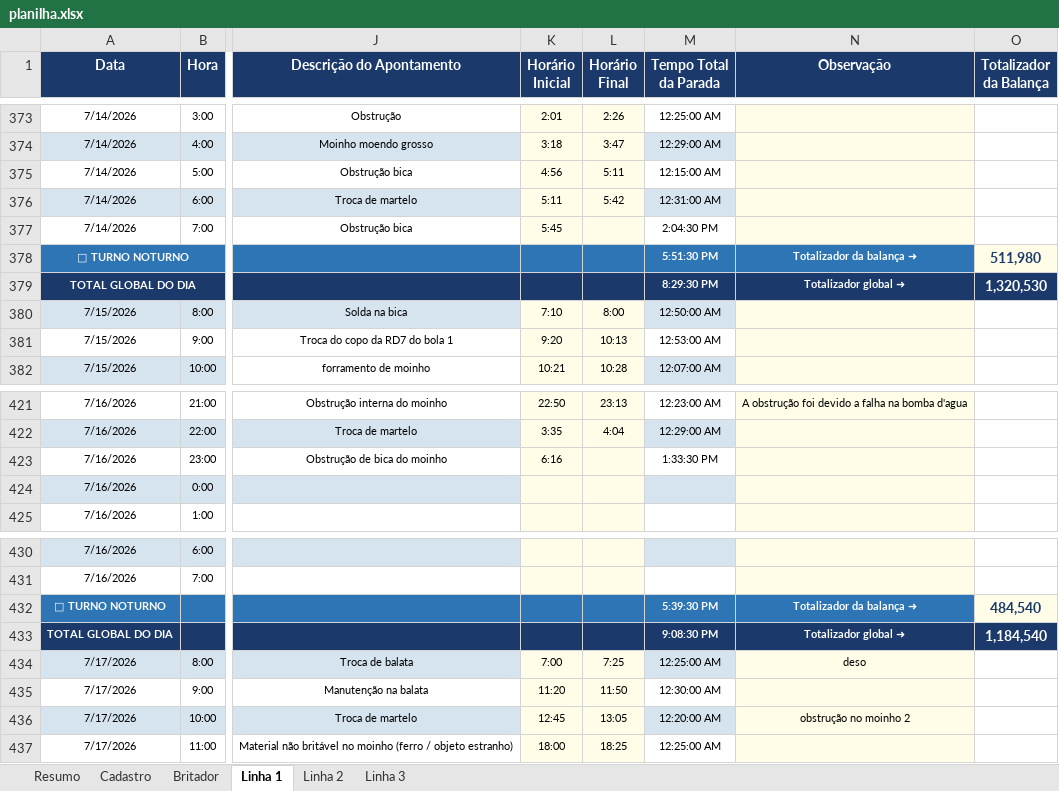
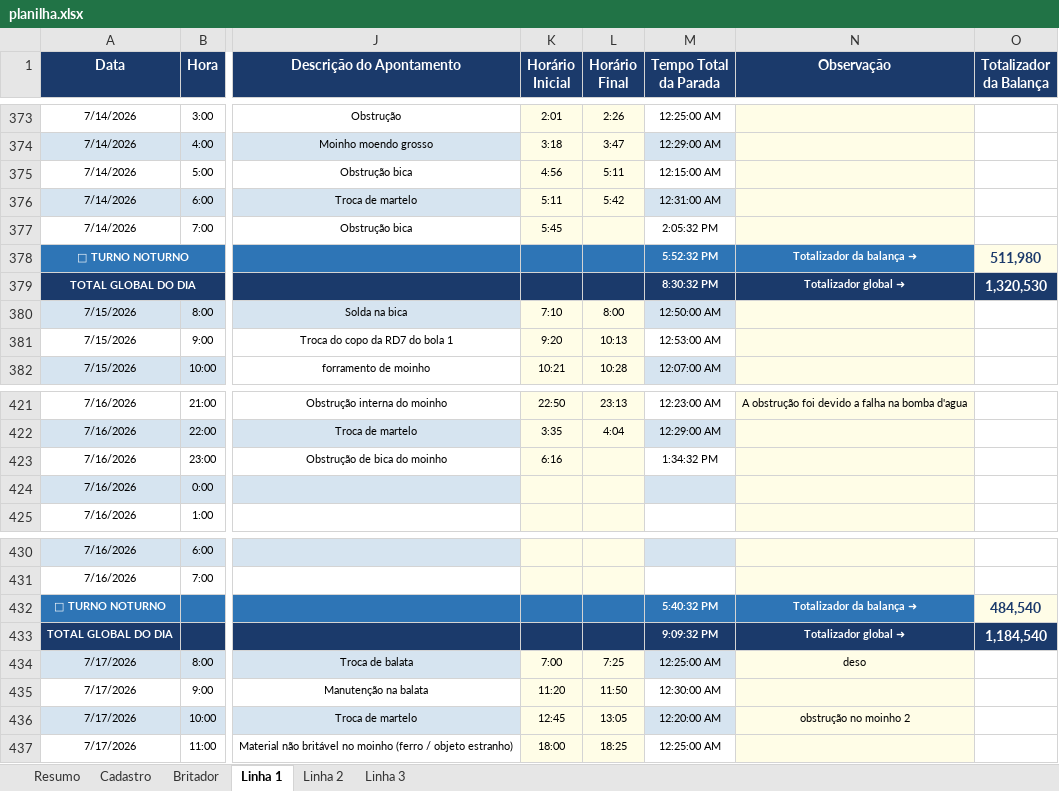
Before and after one commit to Plenz-code/BI-IMPACTANTES-PLANTA, an Excel workbook: planilha.xlsx, sheet Linha 1, drawn as a sheet; only a part is shown, gaps mark what is left out; values as stored, in another font and other column widths than the file's, no borders; the diff names each change by its address in the sheet, - before the commit and + after, or states it on an @@ line.

```diff
--- a/planilha.xlsx (sheet Linha 1)
+++ b/planilha.xlsx (sheet Linha 1)
-M377 (Tempo Total da Parada): 2:04:30 PM
+M377 (Tempo Total da Parada): 2:05:32 PM
-M378 (Tempo Total da Parada): 5:51:30 PM
+M378 (Tempo Total da Parada): 5:52:32 PM
-M379 (Tempo Total da Parada): 8:29:30 PM
+M379 (Tempo Total da Parada): 8:30:32 PM
-M423 (Tempo Total da Parada): 1:33:30 PM
+M423 (Tempo Total da Parada): 1:34:32 PM
-M432 (Tempo Total da Parada): 5:39:30 PM
+M432 (Tempo Total da Parada): 5:40:32 PM
-M433 (Tempo Total da Parada): 9:08:30 PM
+M433 (Tempo Total da Parada): 9:09:32 PM
```
Also changed, not shown: sheet Linha 2, sheet Linha 3.
